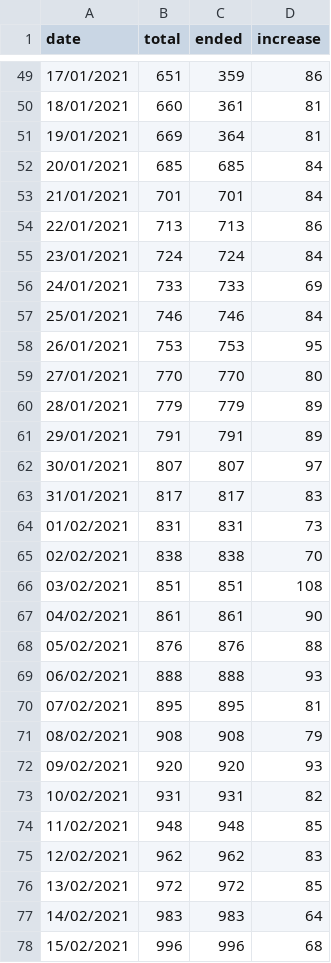
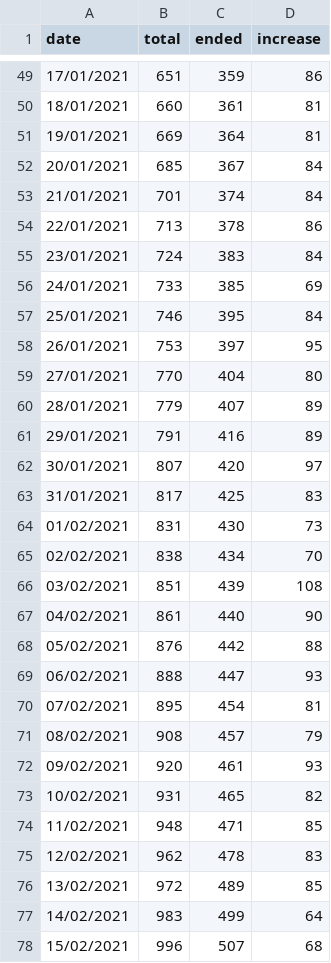
Before and after one commit to ynshung/covid-19-malaysia, a CSV file: covid-19-my-cluster.csv, drawn as a sheet; only a part is shown, gaps mark what is left out; the diff covers the shown part only.

```diff
--- a/covid-19-my-cluster.csv
+++ b/covid-19-my-cluster.csv
@@ -51,28 +51,28 @@ date,total,ended,increase
 19/01/2021,669,364,81
-20/01/2021,685,685,84
-21/01/2021,701,701,84
-22/01/2021,713,713,86
-23/01/2021,724,724,84
-24/01/2021,733,733,69
-25/01/2021,746,746,84
-26/01/2021,753,753,95
-27/01/2021,770,770,80
-28/01/2021,779,779,89
-29/01/2021,791,791,89
-30/01/2021,807,807,97
-31/01/2021,817,817,83
-01/02/2021,831,831,73
-02/02/2021,838,838,70
-03/02/2021,851,851,108
-04/02/2021,861,861,90
-05/02/2021,876,876,88
-06/02/2021,888,888,93
-07/02/2021,895,895,81
-08/02/2021,908,908,79
-09/02/2021,920,920,93
-10/02/2021,931,931,82
-11/02/2021,948,948,85
-12/02/2021,962,962,83
-13/02/2021,972,972,85
-14/02/2021,983,983,64
-15/02/2021,996,996,68
+20/01/2021,685,367,84
+21/01/2021,701,374,84
+22/01/2021,713,378,86
+23/01/2021,724,383,84
+24/01/2021,733,385,69
+25/01/2021,746,395,84
+26/01/2021,753,397,95
+27/01/2021,770,404,80
+28/01/2021,779,407,89
+29/01/2021,791,416,89
+30/01/2021,807,420,97
+31/01/2021,817,425,83
+01/02/2021,831,430,73
+02/02/2021,838,434,70
+03/02/2021,851,439,108
+04/02/2021,861,440,90
+05/02/2021,876,442,88
+06/02/2021,888,447,93
+07/02/2021,895,454,81
+08/02/2021,908,457,79
+09/02/2021,920,461,93
+10/02/2021,931,465,82
+11/02/2021,948,471,85
+12/02/2021,962,478,83
+13/02/2021,972,489,85
+14/02/2021,983,499,64
+15/02/2021,996,507,68
```
Also changed, not shown: 4 added rows and 73 edited cells elsewhere in this file, covid-19-malaysia.csv, covid-19-my-states-cases.csv, 1 other file.
